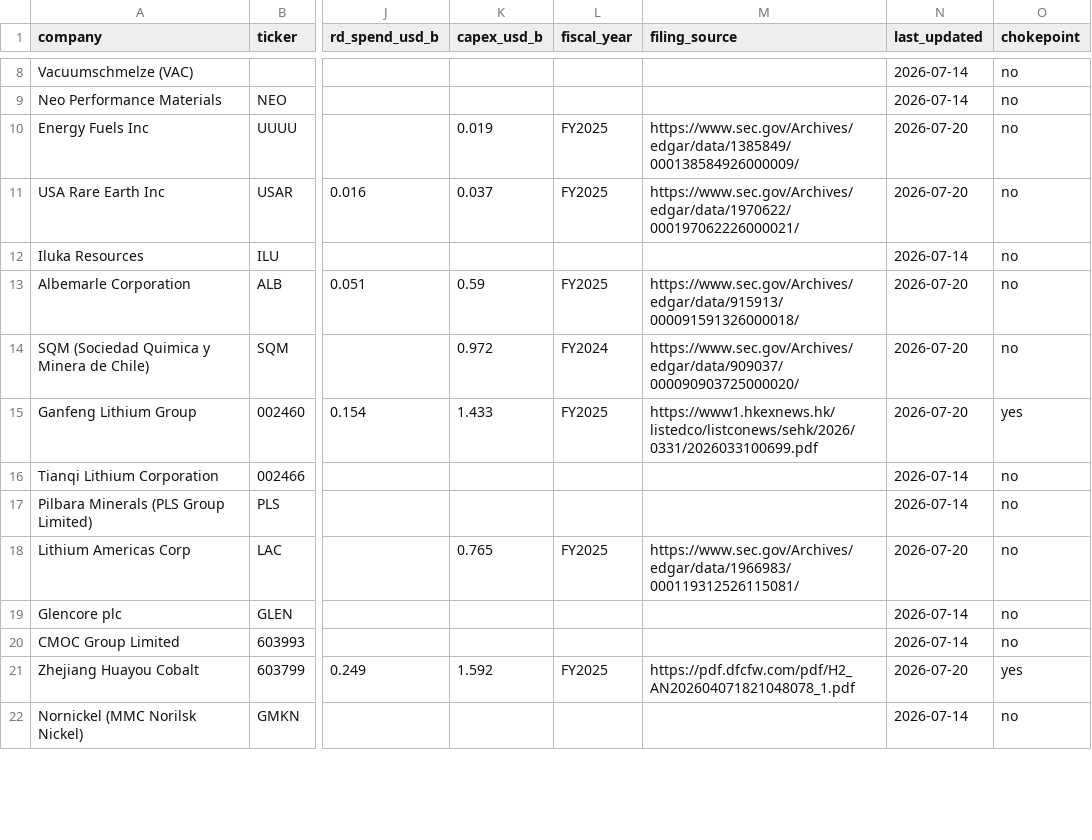
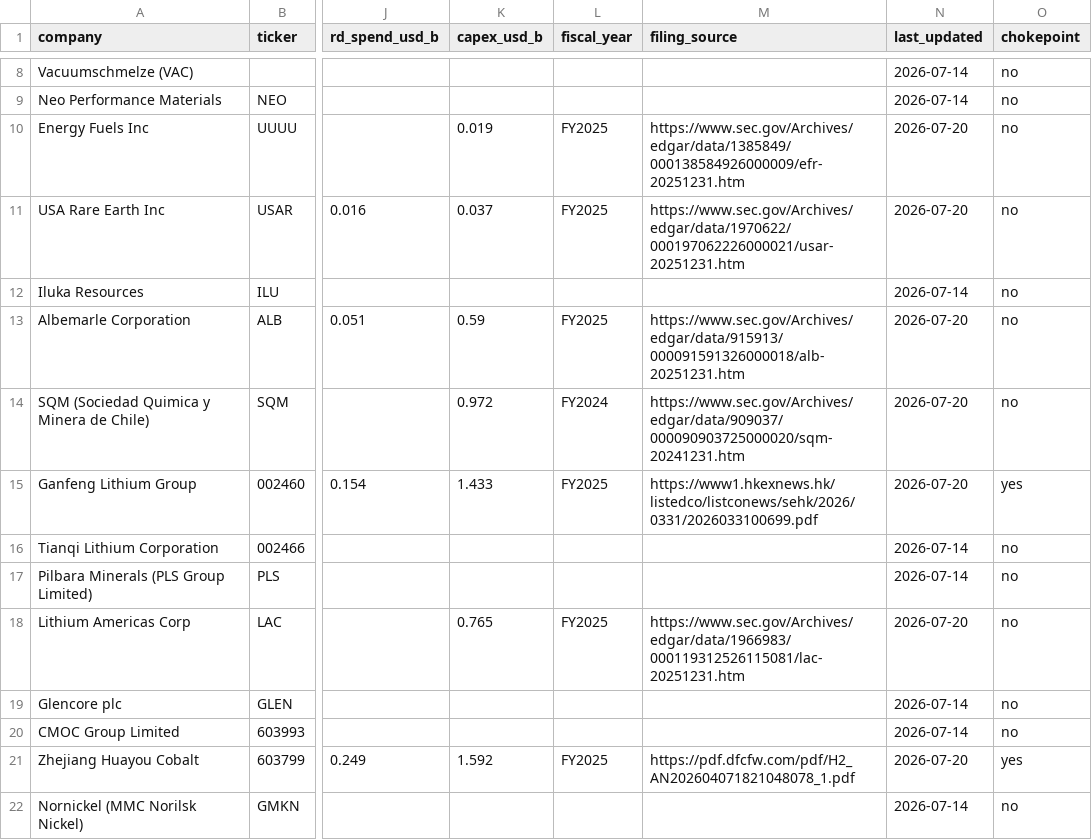
Before and after one commit to Skeeter-spec/keystone, a CSV file: projects/02-critical-minerals/data/companies.csv, drawn as a sheet; only a part is shown, gaps mark what is left out; the diff covers the shown part only; the diff names each change by its address in the sheet, - before the commit and + after, or states it on an @@ line.

```diff
--- a/projects/02-critical-minerals/data/companies.csv
+++ b/projects/02-critical-minerals/data/companies.csv
-M10 (filing_source): https://www.sec.gov/Archives/edgar/data/1385849/000138584926000009/
+M10 (filing_source): https://www.sec.gov/Archives/edgar/data/1385849/000138584926000009/efr-20251231.htm
-M11 (filing_source): https://www.sec.gov/Archives/edgar/data/1970622/000197062226000021/
+M11 (filing_source): https://www.sec.gov/Archives/edgar/data/1970622/000197062226000021/usar-20251231.htm
-M13 (filing_source): https://www.sec.gov/Archives/edgar/data/915913/000091591326000018/
+M13 (filing_source): https://www.sec.gov/Archives/edgar/data/915913/000091591326000018/alb-20251231.htm
-M14 (filing_source): https://www.sec.gov/Archives/edgar/data/909037/000090903725000020/
+M14 (filing_source): https://www.sec.gov/Archives/edgar/data/909037/000090903725000020/sqm-20241231.htm
-M18 (filing_source): https://www.sec.gov/Archives/edgar/data/1966983/000119312526115081/
+M18 (filing_source): https://www.sec.gov/Archives/edgar/data/1966983/000119312526115081/lac-20251231.htm
```
Also changed, not shown: 7 edited cells elsewhere in this file, projects/01-semiconductor/data/gaps.csv, projects/02-critical-minerals/data/gaps.csv, 19 other files.
